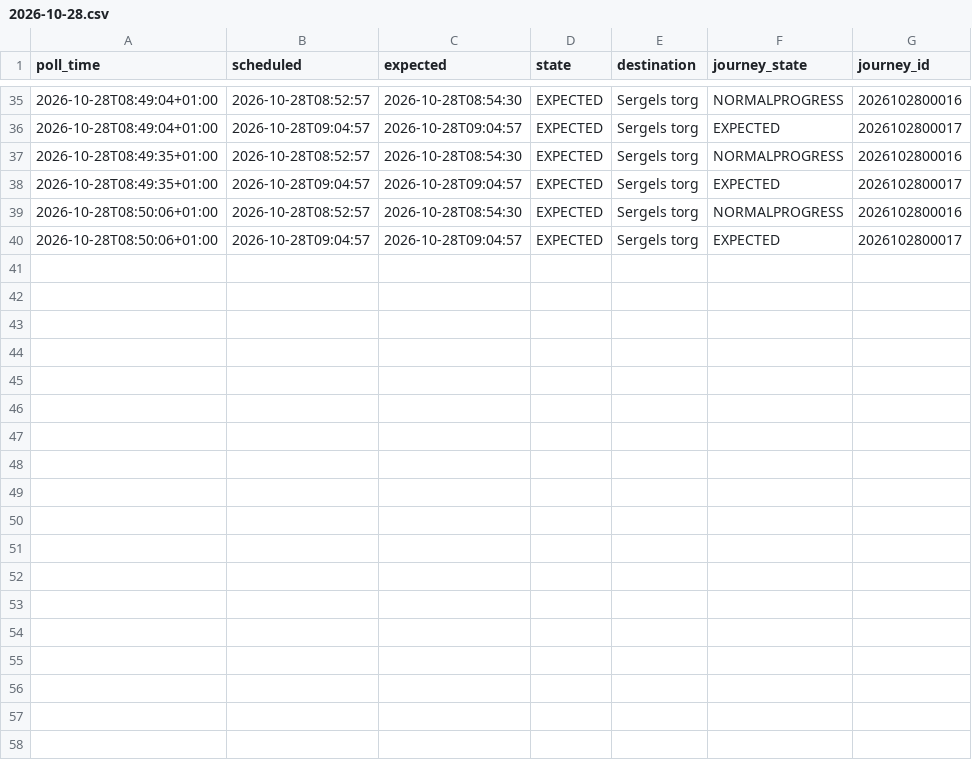
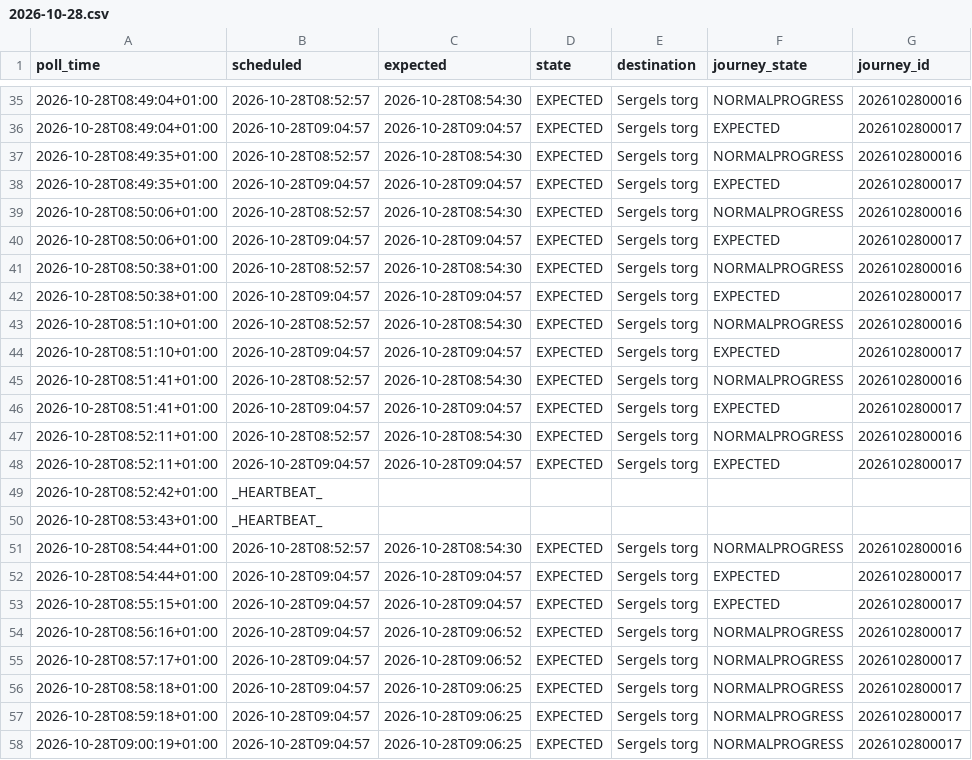
Before and after one commit to johanna86-sudo/sl-516-logg, a CSV file: data/morning/raw/2026-10-28.csv, drawn as a sheet; only a part is shown, gaps mark what is left out; the diff names each change by its address in the sheet, - before the commit and + after, or states it on an @@ line.

```diff
--- a/data/morning/raw/2026-10-28.csv
+++ b/data/morning/raw/2026-10-28.csv
+row 41: 2026-10-28T08:50:38+01:00 | 2026-10-28T08:52:57 | 2026-10-28T08:54:30 | EXPECTED | Sergels torg | NORMALPROGRESS | 2026102800016
+row 42: 2026-10-28T08:50:38+01:00 | 2026-10-28T09:04:57 | 2026-10-28T09:04:57 | EXPECTED | Sergels torg | EXPECTED | 2026102800017
+row 43: 2026-10-28T08:51:10+01:00 | 2026-10-28T08:52:57 | 2026-10-28T08:54:30 | EXPECTED | Sergels torg | NORMALPROGRESS | 2026102800016
+row 44: 2026-10-28T08:51:10+01:00 | 2026-10-28T09:04:57 | 2026-10-28T09:04:57 | EXPECTED | Sergels torg | EXPECTED | 2026102800017
+row 45: 2026-10-28T08:51:41+01:00 | 2026-10-28T08:52:57 | 2026-10-28T08:54:30 | EXPECTED | Sergels torg | NORMALPROGRESS | 2026102800016
+row 46: 2026-10-28T08:51:41+01:00 | 2026-10-28T09:04:57 | 2026-10-28T09:04:57 | EXPECTED | Sergels torg | EXPECTED | 2026102800017
+row 47: 2026-10-28T08:52:11+01:00 | 2026-10-28T08:52:57 | 2026-10-28T08:54:30 | EXPECTED | Sergels torg | NORMALPROGRESS | 2026102800016
+row 48: 2026-10-28T08:52:11+01:00 | 2026-10-28T09:04:57 | 2026-10-28T09:04:57 | EXPECTED | Sergels torg | EXPECTED | 2026102800017
+row 49: 2026-10-28T08:52:42+01:00 | _HEARTBEAT_
+row 50: 2026-10-28T08:53:43+01:00 | _HEARTBEAT_
+row 51: 2026-10-28T08:54:44+01:00 | 2026-10-28T08:52:57 | 2026-10-28T08:54:30 | EXPECTED | Sergels torg | NORMALPROGRESS | 2026102800016
+row 52: 2026-10-28T08:54:44+01:00 | 2026-10-28T09:04:57 | 2026-10-28T09:04:57 | EXPECTED | Sergels torg | EXPECTED | 2026102800017
+row 53: 2026-10-28T08:55:15+01:00 | 2026-10-28T09:04:57 | 2026-10-28T09:04:57 | EXPECTED | Sergels torg | EXPECTED | 2026102800017
+row 54: 2026-10-28T08:56:16+01:00 | 2026-10-28T09:04:57 | 2026-10-28T09:06:52 | EXPECTED | Sergels torg | NORMALPROGRESS | 2026102800017
+row 55: 2026-10-28T08:57:17+01:00 | 2026-10-28T09:04:57 | 2026-10-28T09:06:52 | EXPECTED | Sergels torg | NORMALPROGRESS | 2026102800017
+row 56: 2026-10-28T08:58:18+01:00 | 2026-10-28T09:04:57 | 2026-10-28T09:06:25 | EXPECTED | Sergels torg | NORMALPROGRESS | 2026102800017
+row 57: 2026-10-28T08:59:18+01:00 | 2026-10-28T09:04:57 | 2026-10-28T09:06:25 | EXPECTED | Sergels torg | NORMALPROGRESS | 2026102800017
+row 58: 2026-10-28T09:00:19+01:00 | 2026-10-28T09:04:57 | 2026-10-28T09:06:25 | EXPECTED | Sergels torg | NORMALPROGRESS | 2026102800017
```
Also changed, not shown: data/morning/summary.csv.
